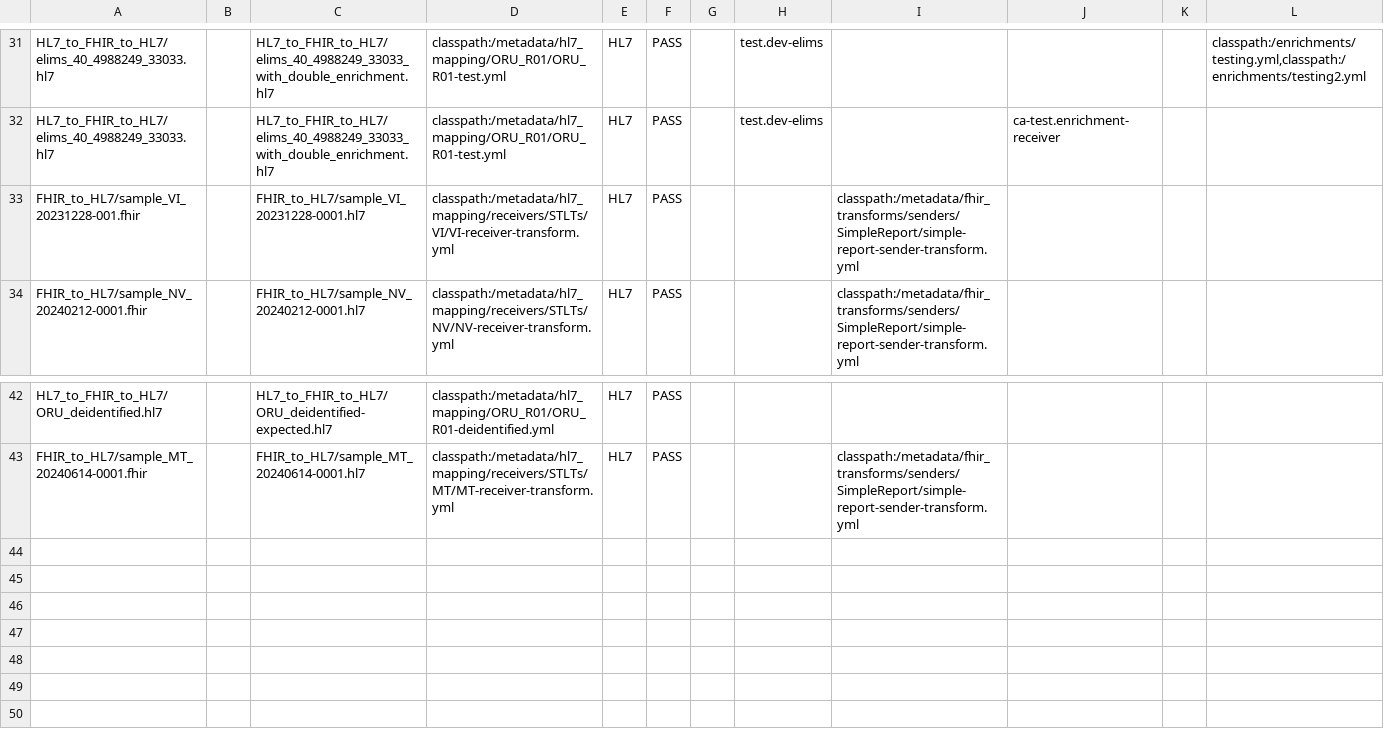
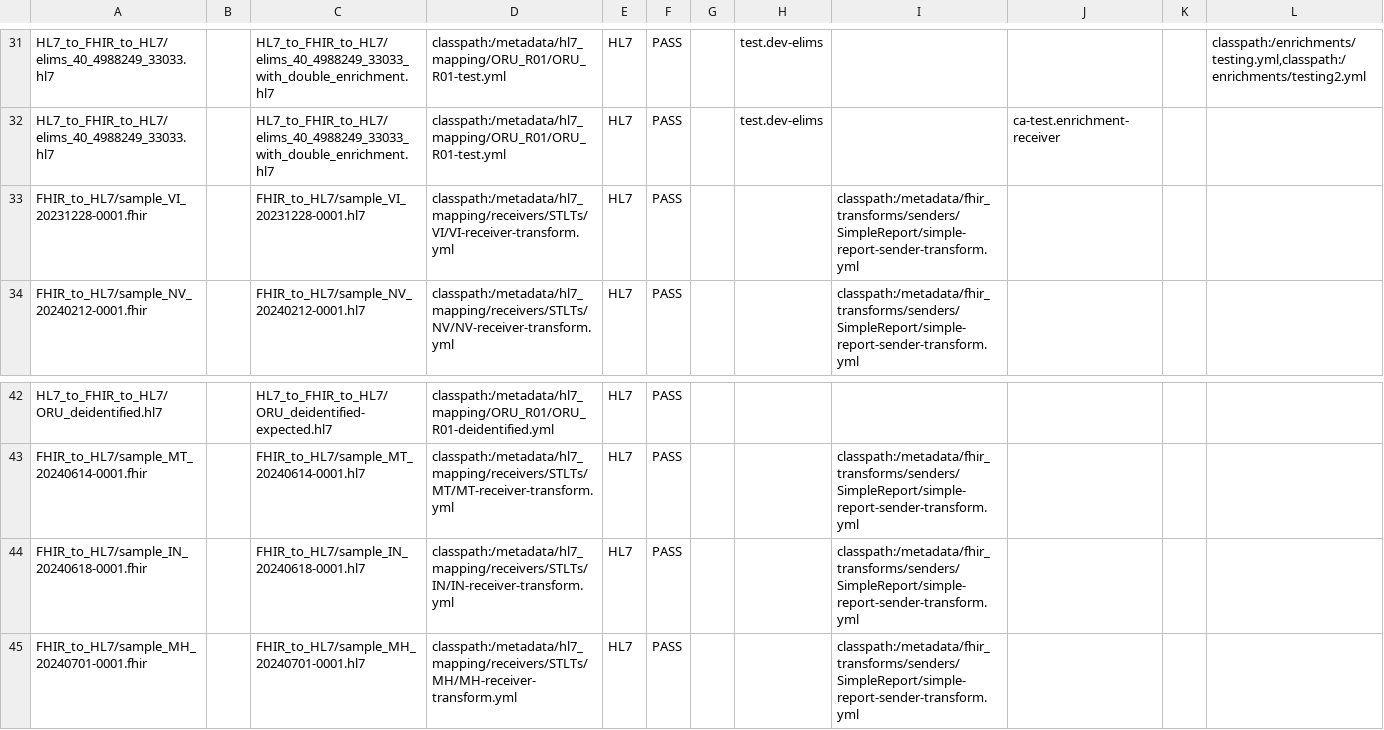
Before and after one commit to CDCgov/prime-reportstream, a CSV file: prime-router/src/testIntegration/resources/datatests/translation-test-config.csv, drawn as a sheet; only a part is shown, gaps mark what is left out.

```diff
--- a/prime-router/src/testIntegration/resources/datatests/translation-test-config.csv
+++ b/prime-router/src/testIntegration/resources/datatests/translation-test-config.csv
@@ -32,3 +32,3 @@ HL7_to_FHIR_to_HL7/elims_40_4988249_33033.hl7,,HL7_to_FHIR_to_HL7/elims_40_49882
 HL7_to_FHIR_to_HL7/elims_40_4988249_33033.hl7,,HL7_to_FHIR_to_HL7/elims_40_4988249_33033_with_double_enrichment.hl7,classpath:/metadata/hl7_mapping/ORU_R01/ORU_R01-test.yml,HL7,PASS,"","test.dev-elims","","ca-test.enrichment-receiver","",""
-FHIR_to_HL7/sample_VI_20231228-001.fhir,,FHIR_to_HL7/sample_VI_20231228-0001.hl7,classpath:/metadata/hl7_mapping/receivers/STLTs/VI/VI-receiver-transform.yml,HL7,PASS,"","","classpath:/metadata/fhir_transforms/senders/SimpleReport/simple-report-sender-transform.yml","","",""
+FHIR_to_HL7/sample_VI_20231228-0001.fhir,,FHIR_to_HL7/sample_VI_20231228-0001.hl7,classpath:/metadata/hl7_mapping/receivers/STLTs/VI/VI-receiver-transform.yml,HL7,PASS,"","","classpath:/metadata/fhir_transforms/senders/SimpleReport/simple-report-sender-transform.yml","","",""
 FHIR_to_HL7/sample_NV_20240212-0001.fhir,,FHIR_to_HL7/sample_NV_20240212-0001.hl7,classpath:/metadata/hl7_mapping/receivers/STLTs/NV/NV-receiver-transform.yml,HL7,PASS,"","","classpath:/metadata/fhir_transforms/senders/SimpleReport/simple-report-sender-transform.yml","","",""
@@ -43 +43,3 @@ HL7_to_FHIR_to_HL7/ORU_deidentified.hl7,,HL7_to_FHIR_to_HL7/ORU_deidentified-exp
 FHIR_to_HL7/sample_MT_20240614-0001.fhir,,FHIR_to_HL7/sample_MT_20240614-0001.hl7,classpath:/metadata/hl7_mapping/receivers/STLTs/MT/MT-receiver-transform.yml,HL7,PASS,"","","classpath:/metadata/fhir_transforms/senders/SimpleReport/simple-report-sender-transform.yml","","",""
+FHIR_to_HL7/sample_IN_20240618-0001.fhir,,FHIR_to_HL7/sample_IN_20240618-0001.hl7,classpath:/metadata/hl7_mapping/receivers/STLTs/IN/IN-receiver-transform.yml,HL7,PASS,"","","classpath:/metadata/fhir_transforms/senders/SimpleReport/simple-report-sender-transform.yml","","",""
+FHIR_to_HL7/sample_MH_20240701-0001.fhir,,FHIR_to_HL7/sample_MH_20240701-0001.hl7,classpath:/metadata/hl7_mapping/receivers/STLTs/MH/MH-receiver-transform.yml,HL7,PASS,"","","classpath:/metadata/fhir_transforms/senders/SimpleReport/simple-report-sender-transform.yml","","",""
```
Also changed, not shown: 4 other files.
